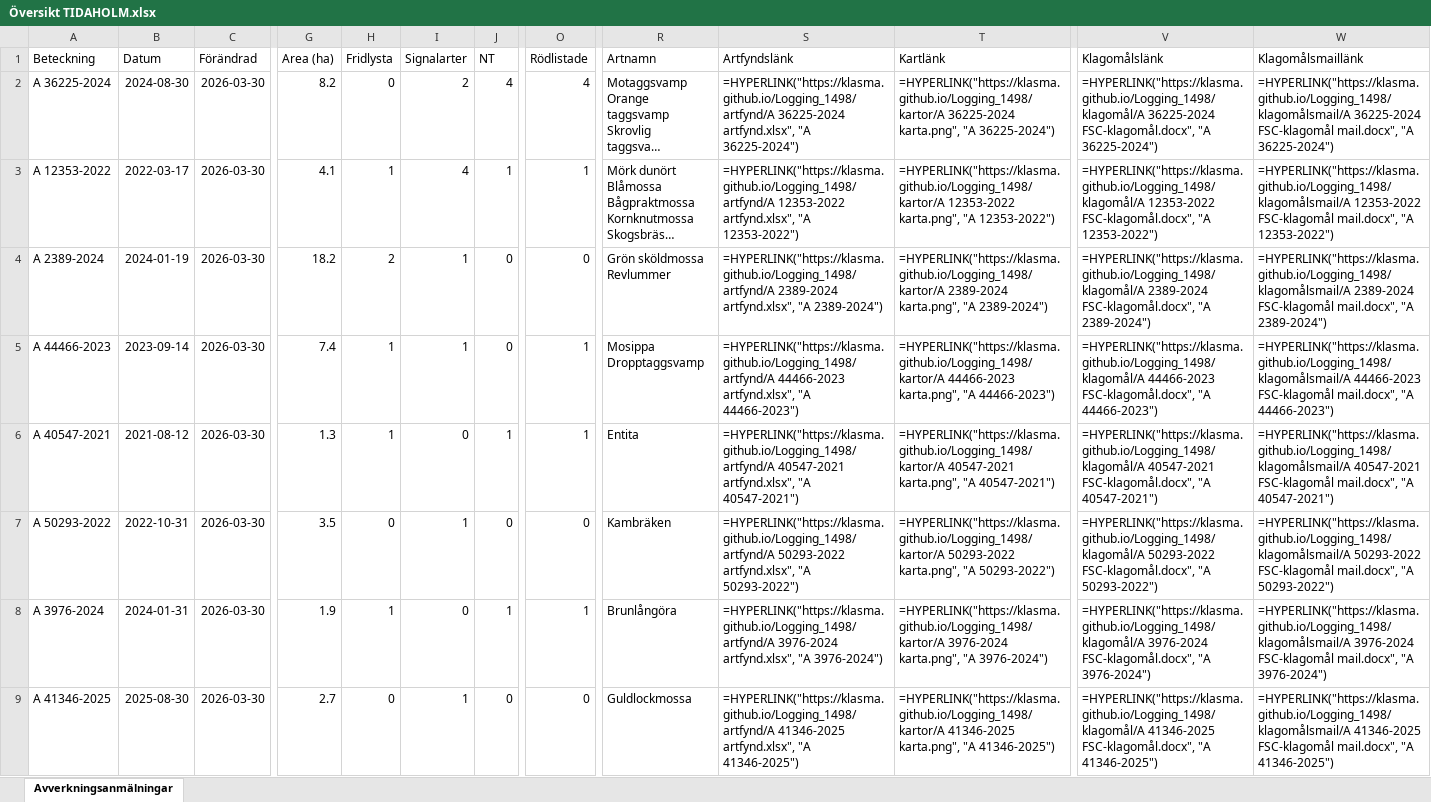
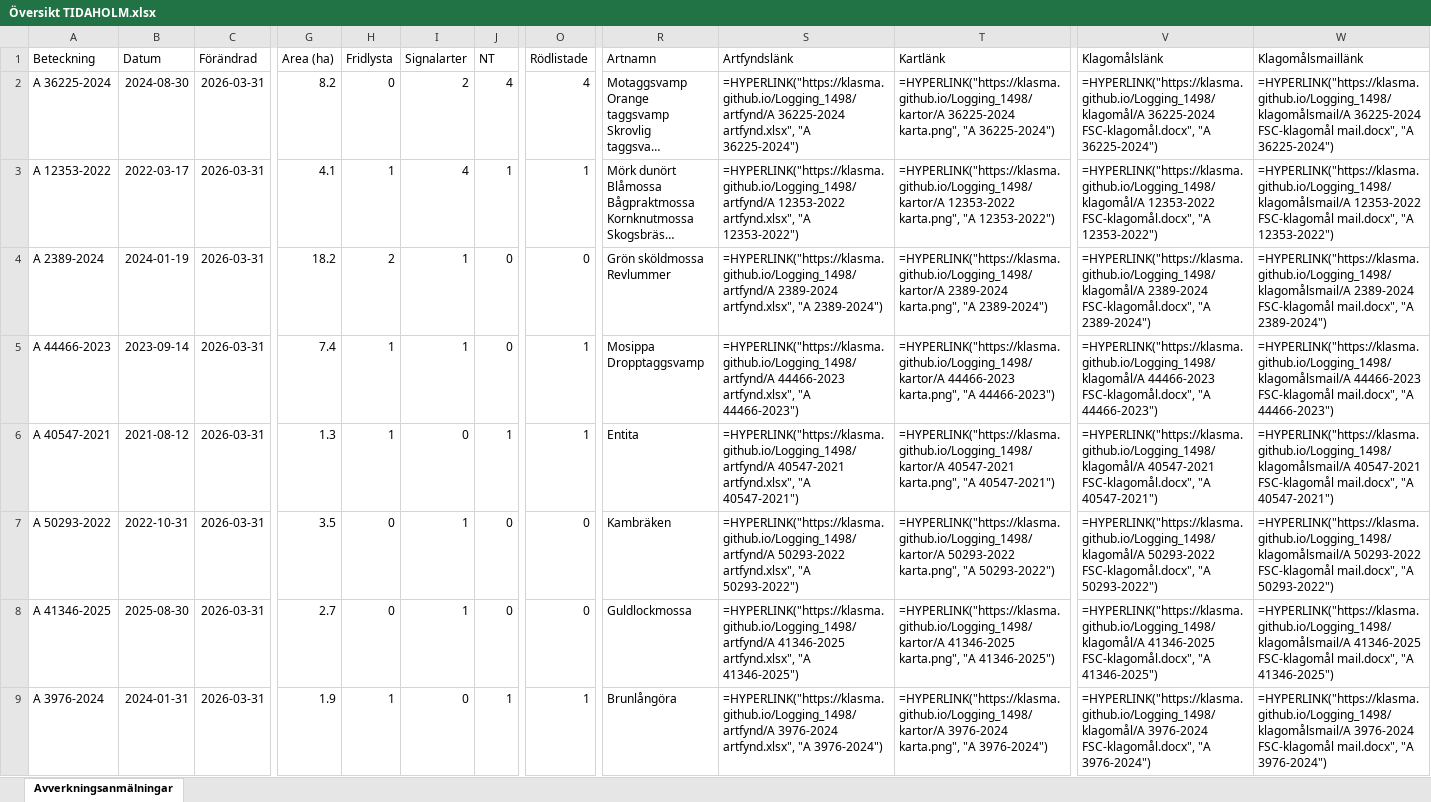
Before and after one commit to klasma/Logging_1498, an Excel workbook: Översikt TIDAHOLM.xlsx, sheet Avverkningsanmälningar, drawn as a sheet; only a part is shown, gaps mark what is left out; long unchanged cells end in …; values as stored, in another font and other column widths than the file's, no borders; formulas without a stored value are shown as written; the diff covers the shown part only; the diff names each change by its address in the sheet, - before the commit and + after, or states it on an @@ line.

```diff
--- a/Översikt TIDAHOLM.xlsx (sheet Avverkningsanmälningar)
+++ b/Översikt TIDAHOLM.xlsx (sheet Avverkningsanmälningar)
-C2:C9 (Förändrad): 2026-03-30
+C2:C9 (Förändrad): 2026-03-31
-A8 (Beteckning): A 3976-2024
+A8 (Beteckning): A 41346-2025
-B8 (Datum): 2024-01-31
+B8 (Datum): 2025-08-30
-G8 (Area (ha)): 1.9
+G8 (Area (ha)): 2.7
-H8 (Fridlysta): 1
+H8 (Fridlysta): 0
-I8 (Signalarter): 0
+I8 (Signalarter): 1
-J8 (NT): 1
+J8 (NT): 0
-O8 (Rödlistade): 1
+O8 (Rödlistade): 0
-R8 (Artnamn): Brunlångöra
+R8 (Artnamn): Guldlockmossa
-S8 (Artfyndslänk): =HYPERLINK("https://klasma.github.io/Logging_1498/artfynd/A 3976-2024 artfynd.xlsx", "A 3976-2024")
+S8 (Artfyndslänk): =HYPERLINK("https://klasma.github.io/Logging_1498/artfynd/A 41346-2025 artfynd.xlsx", "A 41346-2025")
-T8 (Kartlänk): =HYPERLINK("https://klasma.github.io/Logging_1498/kartor/A 3976-2024 karta.png", "A 3976-2024")
+T8 (Kartlänk): =HYPERLINK("https://klasma.github.io/Logging_1498/kartor/A 41346-2025 karta.png", "A 41346-2025")
-V8 (Klagomålslänk): =HYPERLINK("https://klasma.github.io/Logging_1498/klagomål/A 3976-2024 FSC-klagomål.docx", "A 3976-2024")
+V8 (Klagomålslänk): =HYPERLINK("https://klasma.github.io/Logging_1498/klagomål/A 41346-2025 FSC-klagomål.docx", "A 41346-2025")
-W8 (Klagomålsmaillänk): =HYPERLINK("https://klasma.github.io/Logging_1498/klagomålsmail/A 3976-2024 FSC-klagomål mail.docx", "A 3976-2024")
+W8 (Klagomålsmaillänk): =HYPERLINK("https://klasma.github.io/Logging_1498/klagomålsmail/A 41346-2025 FSC-klagomål mail.docx", "A 41346-2025")
-A9 (Beteckning): A 41346-2025
+A9 (Beteckning): A 3976-2024
-B9 (Datum): 2025-08-30
+B9 (Datum): 2024-01-31
-G9 (Area (ha)): 2.7
+G9 (Area (ha)): 1.9
-H9 (Fridlysta): 0
+H9 (Fridlysta): 1
-I9 (Signalarter): 1
+I9 (Signalarter): 0
-J9 (NT): 0
+J9 (NT): 1
-O9 (Rödlistade): 0
+O9 (Rödlistade): 1
-R9 (Artnamn): Guldlockmossa
+R9 (Artnamn): Brunlångöra
-S9 (Artfyndslänk): =HYPERLINK("https://klasma.github.io/Logging_1498/artfynd/A 41346-2025 artfynd.xlsx", "A 41346-2025")
+S9 (Artfyndslänk): =HYPERLINK("https://klasma.github.io/Logging_1498/artfynd/A 3976-2024 artfynd.xlsx", "A 3976-2024")
-T9 (Kartlänk): =HYPERLINK("https://klasma.github.io/Logging_1498/kartor/A 41346-2025 karta.png", "A 41346-2025")
+T9 (Kartlänk): =HYPERLINK("https://klasma.github.io/Logging_1498/kartor/A 3976-2024 karta.png", "A 3976-2024")
-V9 (Klagomålslänk): =HYPERLINK("https://klasma.github.io/Logging_1498/klagomål/A 41346-2025 FSC-klagomål.docx", "A 41346-2025")
+V9 (Klagomålslänk): =HYPERLINK("https://klasma.github.io/Logging_1498/klagomål/A 3976-2024 FSC-klagomål.docx", "A 3976-2024")
-W9 (Klagomålsmaillänk): =HYPERLINK("https://klasma.github.io/Logging_1498/klagomålsmail/A 41346-2025 FSC-klagomål mail.docx", "A 41346-2025")
+W9 (Klagomålsmaillänk): =HYPERLINK("https://klasma.github.io/Logging_1498/klagomålsmail/A 3976-2024 FSC-klagomål mail.docx", "A 3976-2024")
```
Also changed, not shown: 1684 edited cells elsewhere in this sheet, artfynd/A 12353-2022 artfynd.xlsx, artfynd/A 2389-2024 artfynd.xlsx, 40 other files.
